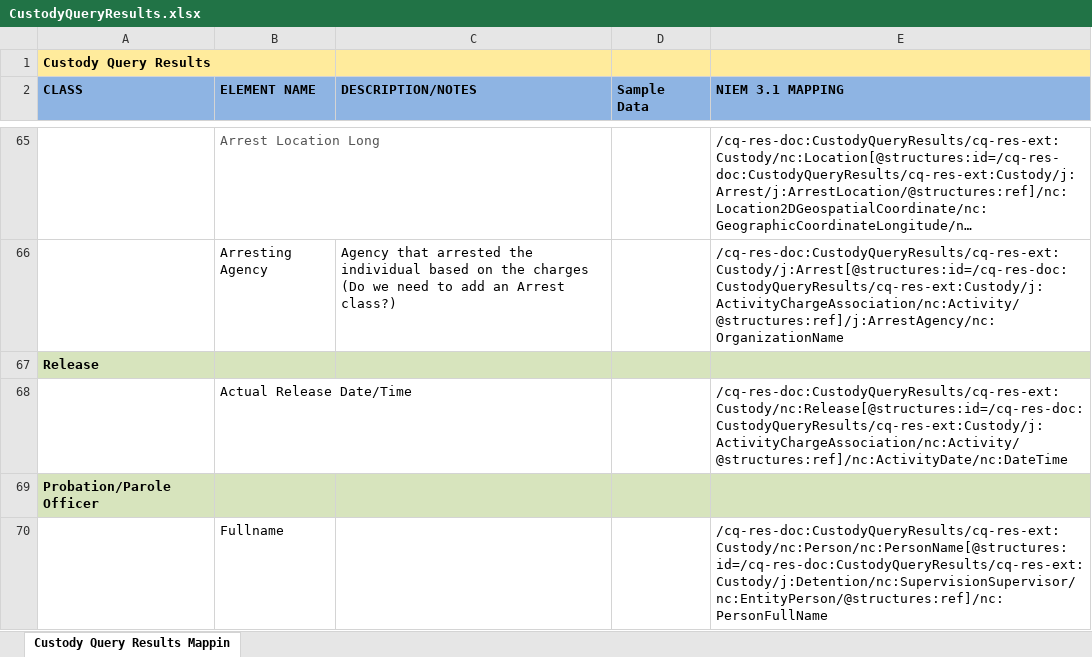
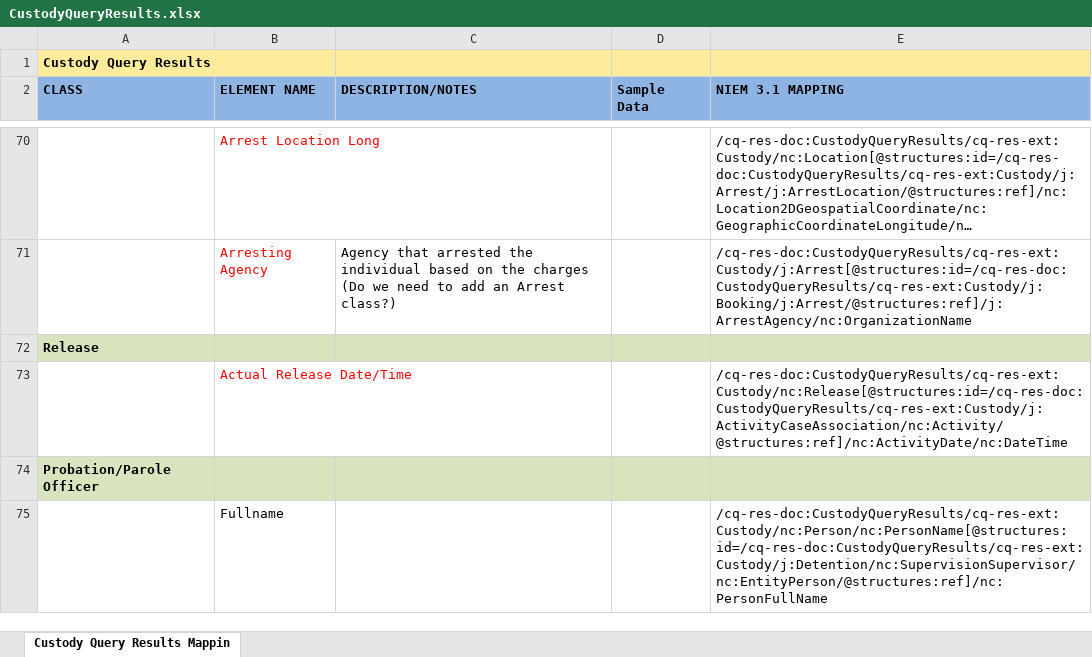
Before and after one commit to scottj7486/main, an Excel workbook: shared/ojb-resources-common/src/main/resources/ssp/Custody_Query_Results/artifacts/service_model/information_model/IEPD/documentation/impl/CustodyQueryResults.xlsx, sheet Custody Query Results Mappin, drawn as a sheet; only a part is shown, gaps mark what is left out; long unchanged cells end in …; values as stored, in another font and other column widths than the file's, no borders; addresses are those after the commit; the diff covers the shown part only; the diff names each change by its address in the sheet, - before the commit and + after, or states it on an @@ line.

Commit message:
Updated mapping spreadsheet.

```diff
--- a/shared/ojb-resources-common/src/main/resources/ssp/Custody_Query_Results/artifacts/service_model/information_model/IEPD/documentation/impl/CustodyQueryResults.xlsx (sheet Custody Query Results Mappin)
+++ b/shared/ojb-resources-common/src/main/resources/ssp/Custody_Query_Results/artifacts/service_model/information_model/IEPD/documentation/impl/CustodyQueryResults.xlsx (sheet Custody Query Results Mappin)
-B70 text colour: #555555
+B70 text colour: #FF0000
-B71 text colour: black
+B71 text colour: #FF0000
-E71 (NIEM 3.1 MAPPING): /cq-res-doc:CustodyQueryResults/cq-res-ext:Custody/j:Arrest[@structures:id=/cq-res-doc:CustodyQueryResults/cq-res-ext:Custody/j:ActivityChargeAssociation/nc:Activity/@structures:ref]/j:ArrestAgency/nc:OrganizationName
+E71 (NIEM 3.1 MAPPING): /cq-res-doc:CustodyQueryResults/cq-res-ext:Custody/j:Arrest[@structures:id=/cq-res-doc:CustodyQueryResults/cq-res-ext:Custody/j:Booking/j:Arrest/@structures:ref]/j:ArrestAgency/nc:OrganizationName
-B73 text colour: black
+B73 text colour: #FF0000
-E73 (NIEM 3.1 MAPPING): /cq-res-doc:CustodyQueryResults/cq-res-ext:Custody/nc:Release[@structures:id=/cq-res-doc:CustodyQueryResults/cq-res-ext:Custody/j:ActivityChargeAssociation/nc:Activity/@structures:ref]/nc:ActivityDate/nc:DateTime
+E73 (NIEM 3.1 MAPPING): /cq-res-doc:CustodyQueryResults/cq-res-ext:Custody/nc:Release[@structures:id=/cq-res-doc:CustodyQueryResults/cq-res-ext:Custody/j:ActivityCaseAssociation/nc:Activity/@structures:ref]/nc:ActivityDate/nc:DateTime
```
Also changed, not shown: 6 added rows, 1 removed row, 22 edited cells and cell formats elsewhere in this sheet.
